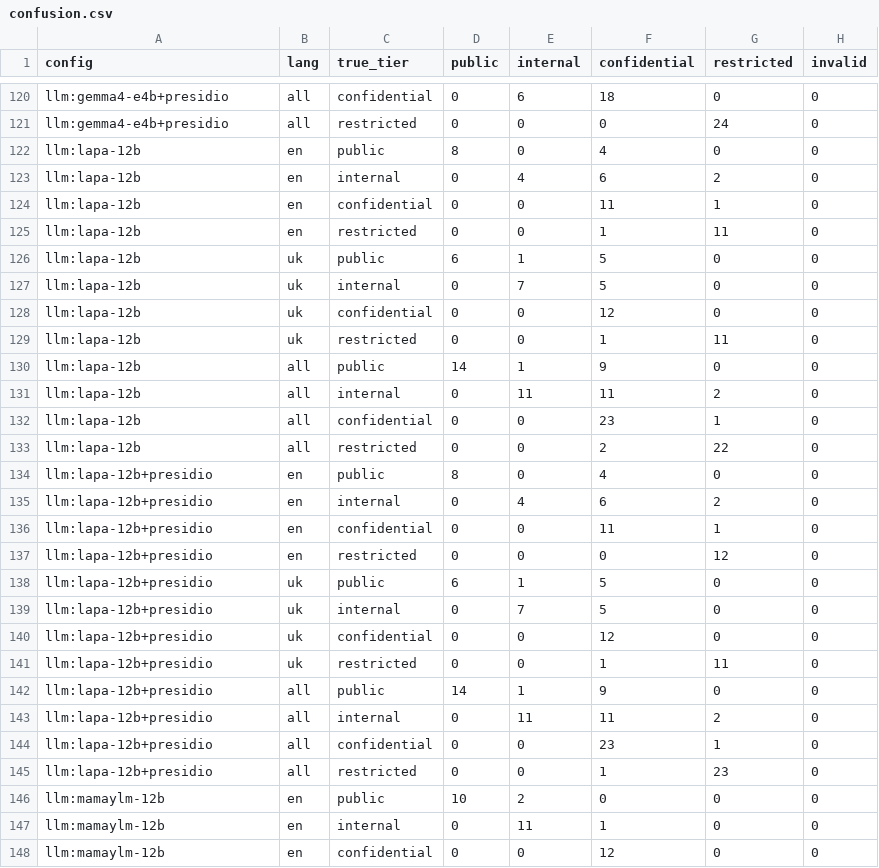
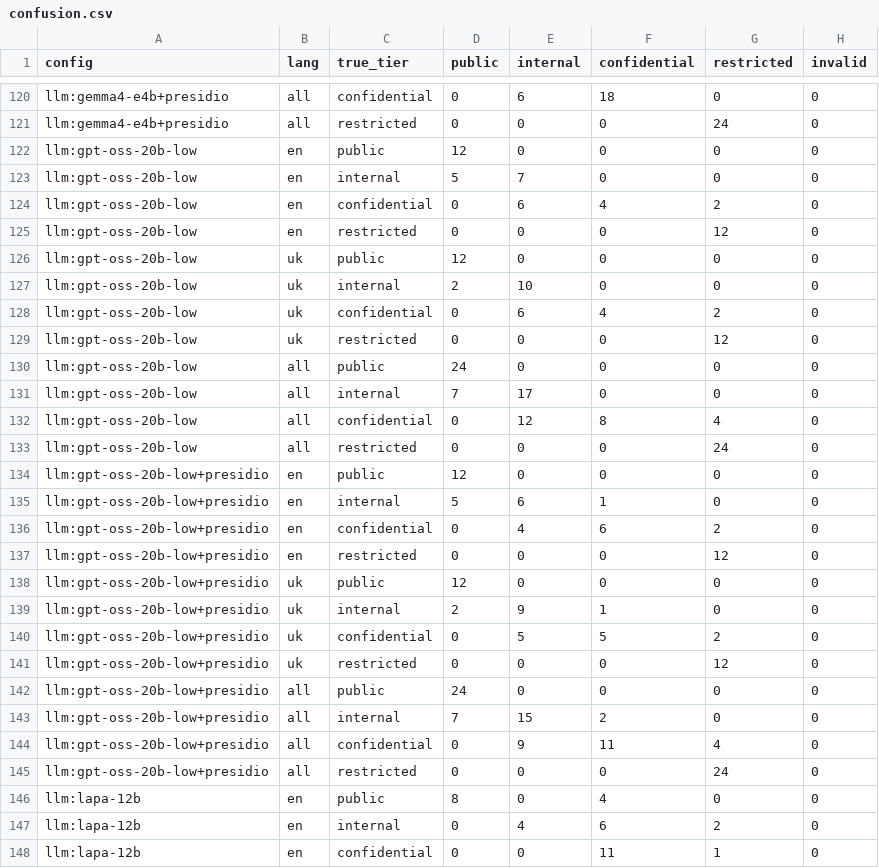
Before and after one commit to G0frik/secure_electronic_document_storage, a CSV file: backend/research/results/wp2_summary/summary/confusion.csv, drawn as a sheet; only a part is shown, gaps mark what is left out; the shorter side is filled out with more unchanged rows.

```diff
--- a/backend/research/results/wp2_summary/summary/confusion.csv
+++ b/backend/research/results/wp2_summary/summary/confusion.csv
@@ -121,2 +121,26 @@ llm:gemma4-e4b+presidio,all,confidential,0,6,18,0,0
 llm:gemma4-e4b+presidio,all,restricted,0,0,0,24,0
+llm:gpt-oss-20b-low,en,public,12,0,0,0,0
+llm:gpt-oss-20b-low,en,internal,5,7,0,0,0
+llm:gpt-oss-20b-low,en,confidential,0,6,4,2,0
+llm:gpt-oss-20b-low,en,restricted,0,0,0,12,0
+llm:gpt-oss-20b-low,uk,public,12,0,0,0,0
+llm:gpt-oss-20b-low,uk,internal,2,10,0,0,0
+llm:gpt-oss-20b-low,uk,confidential,0,6,4,2,0
+llm:gpt-oss-20b-low,uk,restricted,0,0,0,12,0
+llm:gpt-oss-20b-low,all,public,24,0,0,0,0
+llm:gpt-oss-20b-low,all,internal,7,17,0,0,0
+llm:gpt-oss-20b-low,all,confidential,0,12,8,4,0
+llm:gpt-oss-20b-low,all,restricted,0,0,0,24,0
+llm:gpt-oss-20b-low+presidio,en,public,12,0,0,0,0
+llm:gpt-oss-20b-low+presidio,en,internal,5,6,1,0,0
+llm:gpt-oss-20b-low+presidio,en,confidential,0,4,6,2,0
+llm:gpt-oss-20b-low+presidio,en,restricted,0,0,0,12,0
+llm:gpt-oss-20b-low+presidio,uk,public,12,0,0,0,0
+llm:gpt-oss-20b-low+presidio,uk,internal,2,9,1,0,0
+llm:gpt-oss-20b-low+presidio,uk,confidential,0,5,5,2,0
+llm:gpt-oss-20b-low+presidio,uk,restricted,0,0,0,12,0
+llm:gpt-oss-20b-low+presidio,all,public,24,0,0,0,0
+llm:gpt-oss-20b-low+presidio,all,internal,7,15,2,0,0
+llm:gpt-oss-20b-low+presidio,all,confidential,0,9,11,4,0
+llm:gpt-oss-20b-low+presidio,all,restricted,0,0,0,24,0
 llm:lapa-12b,en,public,8,0,4,0,0
```
Also changed, not shown: backend/research/results/wp2_summary/summary/mcnemar.csv, backend/research/results/wp2_summary/summary/metrics.csv, 3 other files.
